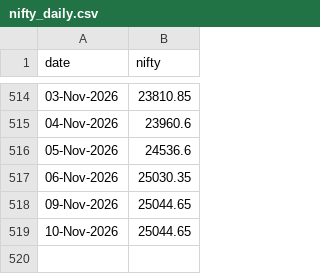
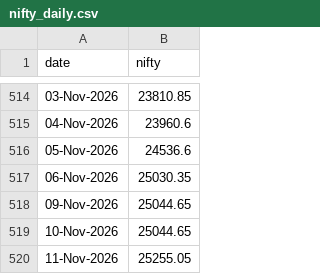
Before and after one commit to dheerkapil/nse_projects, a CSV file: projects/gift-nifty-oi/data/nifty_daily.csv, drawn as a sheet; only a part is shown, gaps mark what is left out; the diff names each change by its address in the sheet, - before the commit and + after, or states it on an @@ line.

```diff
--- a/projects/gift-nifty-oi/data/nifty_daily.csv
+++ b/projects/gift-nifty-oi/data/nifty_daily.csv
+row 520: 11-Nov-2026 | 25255.05
```
